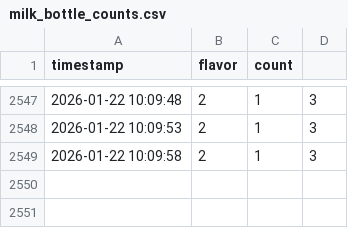
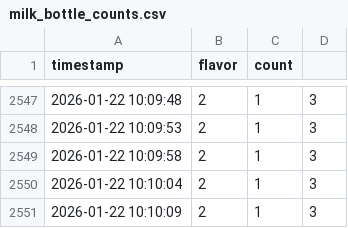
Before and after one commit to edouardss/milk-bottles, a CSV file: milk_bottle_counts.csv, drawn as a sheet; only a part is shown, gaps mark what is left out; the diff names each change by its address in the sheet, - before the commit and + after, or states it on an @@ line.

Commit message:
counts outside of the image

```diff
--- a/milk_bottle_counts.csv
+++ b/milk_bottle_counts.csv
+row 2550: 2026-01-22 10:10:04 | 2 | 1 | 3
+row 2551: 2026-01-22 10:10:09 | 2 | 1 | 3
```
